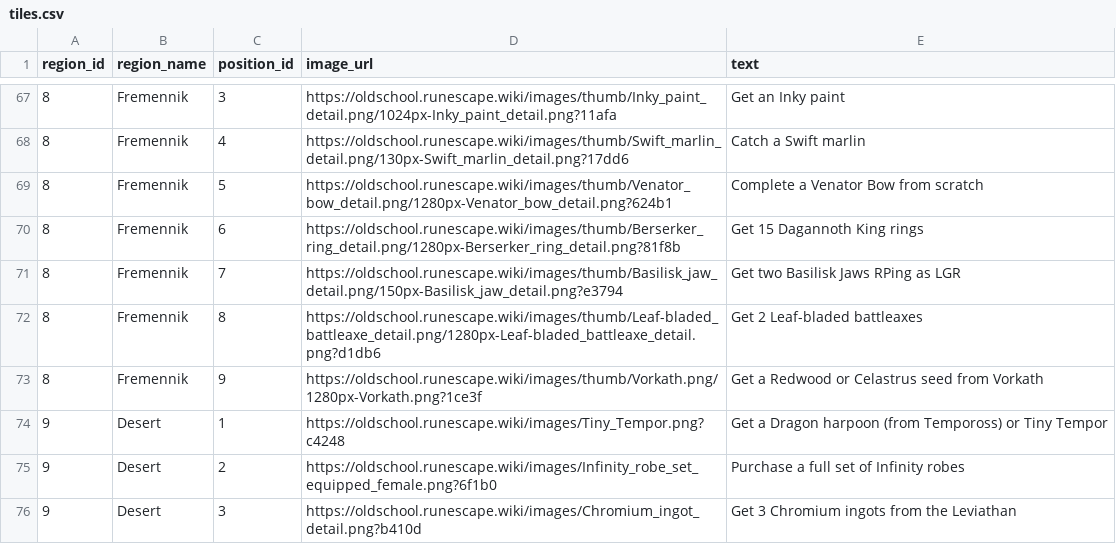
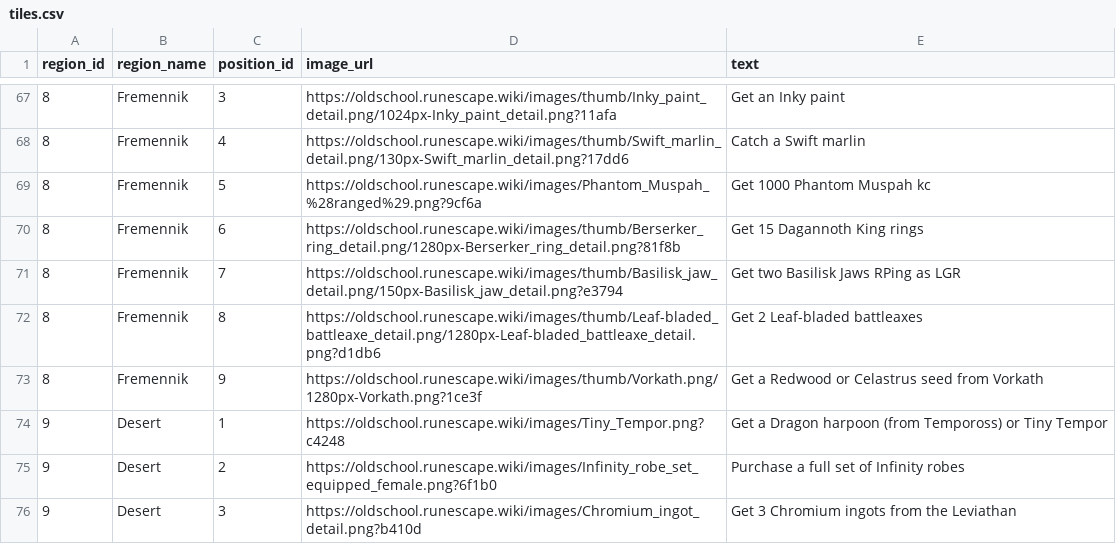
Before and after one commit to Tesla3103/burning-bridges, a CSV file: tiles.csv, drawn as a sheet; only a part is shown, gaps mark what is left out.

Commit message:
Awaken Muspah

```diff
--- a/tiles.csv
+++ b/tiles.csv
@@ -68,3 +68,3 @@ region_id,region_name,position_id,image_url,text
 8,Fremennik,4,https://oldschool.runescape.wiki/images/thumb/Swift_marlin_detail.png/130px-Swift_marlin_detail.png?17dd6,Catch a Swift marlin
-8,Fremennik,5,https://oldschool.runescape.wiki/images/thumb/Venator_bow_detail.png/1280px-Venator_bow_detail.png?624b1,Complete a Venator Bow from scratch
+8,Fremennik,5,https://oldschool.runescape.wiki/images/Phantom_Muspah_%28ranged%29.png?9cf6a,Get 1000 Phantom Muspah kc
 8,Fremennik,6,https://oldschool.runescape.wiki/images/thumb/Berserker_ring_detail.png/1280px-Berserker_ring_detail.png?81f8b,Get 15 Dagannoth King rings
```
Also changed, not shown: 12 other files.
